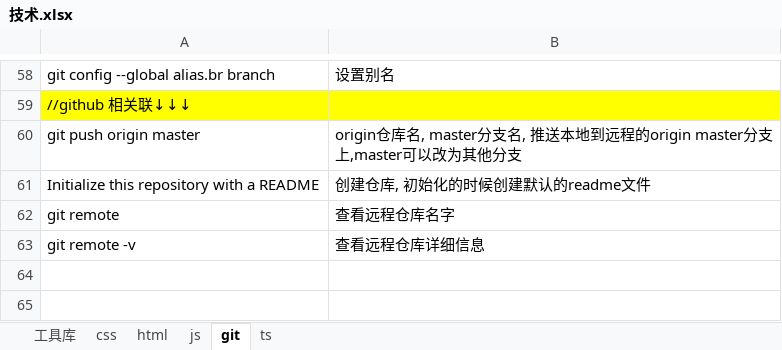
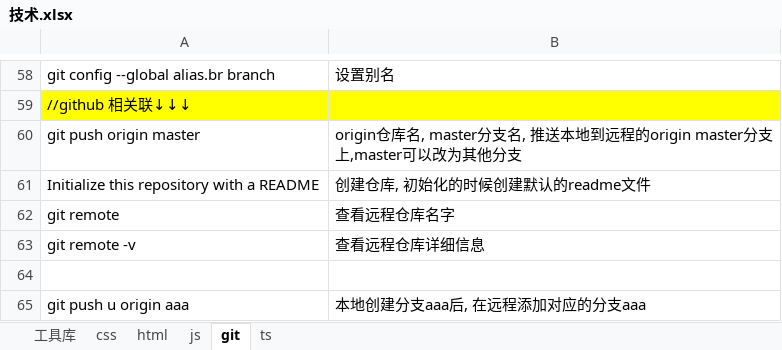
Before and after one commit to 592837154/-, an Excel workbook: 技术.xlsx, sheet git, drawn as a sheet; only a part is shown, gaps mark what is left out; values as stored, in another font and other column widths than the file's, no borders; the diff names each change by its address in the sheet, - before the commit and + after, or states it on an @@ line.

```diff
--- a/技术.xlsx (sheet git)
+++ b/技术.xlsx (sheet git)
+row 64: (empty)
+row 65: git push u origin aaa | 本地创建分支aaa后, 在远程添加对应的分支aaa
```
